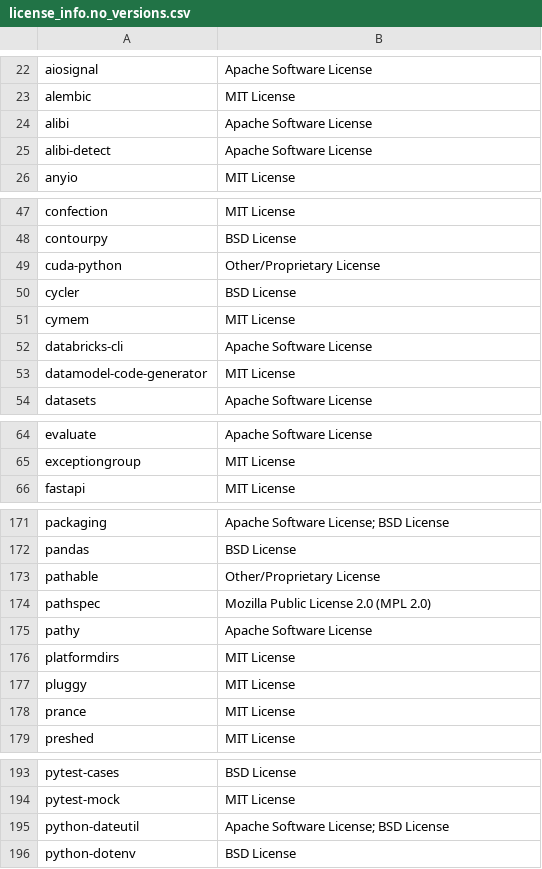
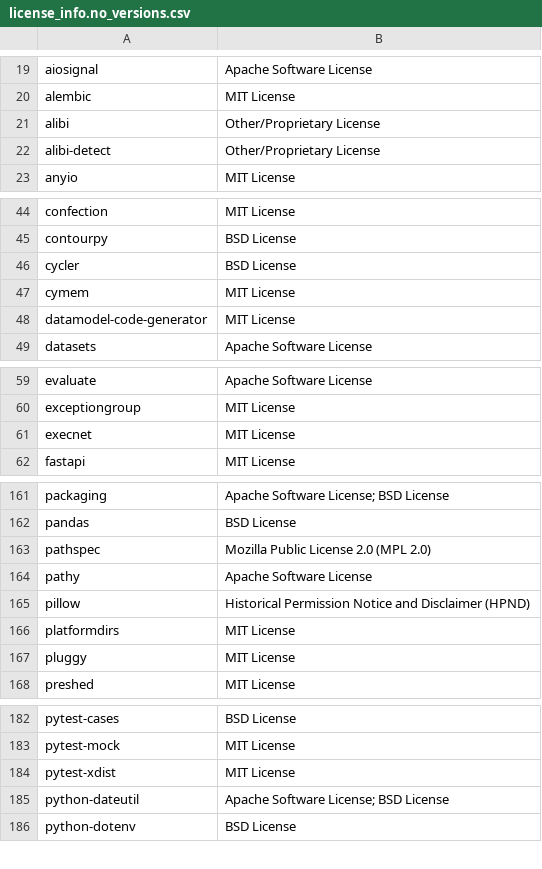
Before and after one commit to SeldonIO/MLServer, a CSV file: licenses/license_info.no_versions.csv, drawn as a sheet; only a part is shown, gaps mark what is left out; the diff covers the shown part only.

```diff
--- a/licenses/license_info.no_versions.csv
+++ b/licenses/license_info.no_versions.csv
@@ -23,4 +20,4 @@
 "alembic","MIT License"
-"alibi","Apache Software License"
-"alibi-detect","Apache Software License"
+"alibi","Other/Proprietary License"
+"alibi-detect","Other/Proprietary License"
 "anyio","MIT License"
@@ -48,6 +45,4 @@
 "contourpy","BSD License"
-"cuda-python","Other/Proprietary License"
 "cycler","BSD License"
 "cymem","MIT License"
-"databricks-cli","Apache Software License"
 "datamodel-code-generator","MIT License"
@@ -65,2 +60,3 @@
 "exceptiongroup","MIT License"
+"execnet","MIT License"
 "fastapi","MIT License"
@@ -172,8 +162,7 @@
 "pandas","BSD License"
-"pathable","Other/Proprietary License"
 "pathspec","Mozilla Public License 2.0 (MPL 2.0)"
 "pathy","Apache Software License"
+"pillow","Historical Permission Notice and Disclaimer (HPND)"
 "platformdirs","MIT License"
 "pluggy","MIT License"
-"prance","MIT License"
 "preshed","MIT License"
@@ -194,2 +183,3 @@
 "pytest-mock","MIT License"
+"pytest-xdist","MIT License"
 "python-dateutil","Apache Software License; BSD License"
```
Also changed, not shown: 16 removed rows elsewhere in this file, licenses/license_info.csv, 1 other file.
